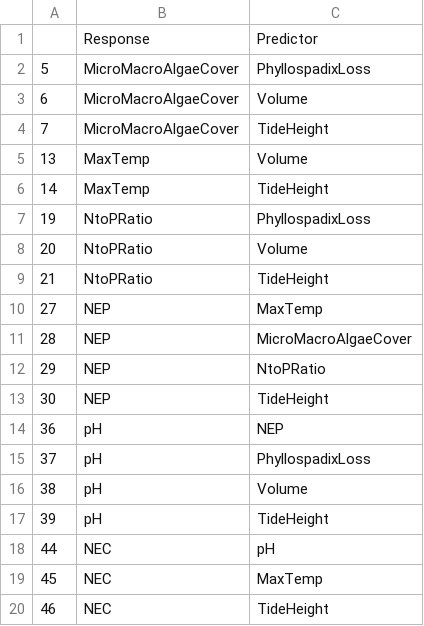
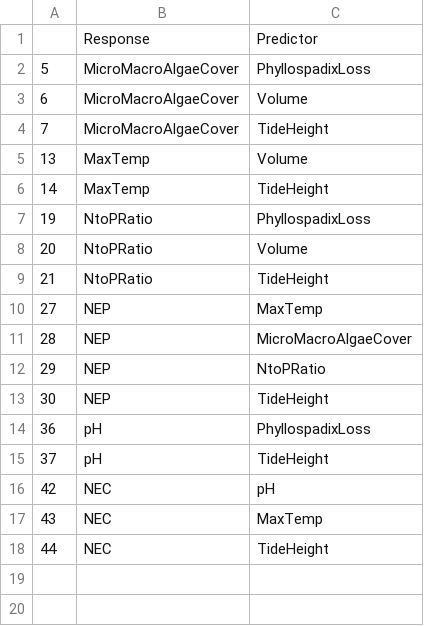
Before and after one commit to jenniferfields/EcoFunORTidepools, a CSV file: Output/DaynightphylloglobalUPDATED.csv, drawn as a sheet.

```diff
--- a/Output/DaynightphylloglobalUPDATED.csv
+++ b/Output/DaynightphylloglobalUPDATED.csv
@@ -13,8 +13,6 @@
 "30","NEP","TideHeight"
-"36","pH","NEP"
-"37","pH","PhyllospadixLoss"
-"38","pH","Volume"
-"39","pH","TideHeight"
-"44","NEC","pH"
-"45","NEC","MaxTemp"
-"46","NEC","TideHeight"
+"36","pH","PhyllospadixLoss"
+"37","pH","TideHeight"
+"42","NEC","pH"
+"43","NEC","MaxTemp"
+"44","NEC","TideHeight"
```
Also changed, not shown: Output/Daynightmytilusglobalupdated.csv, Output/mytilusDNcoeffupdated.csv, 16 other files.
